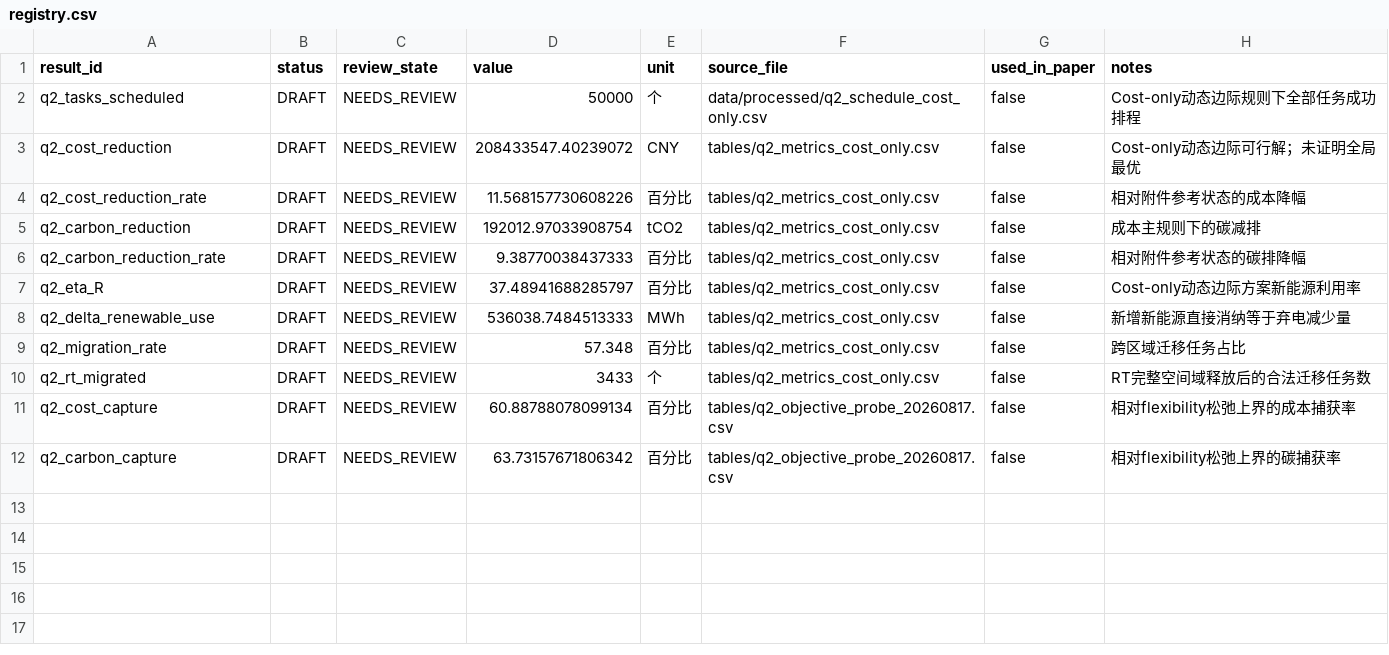
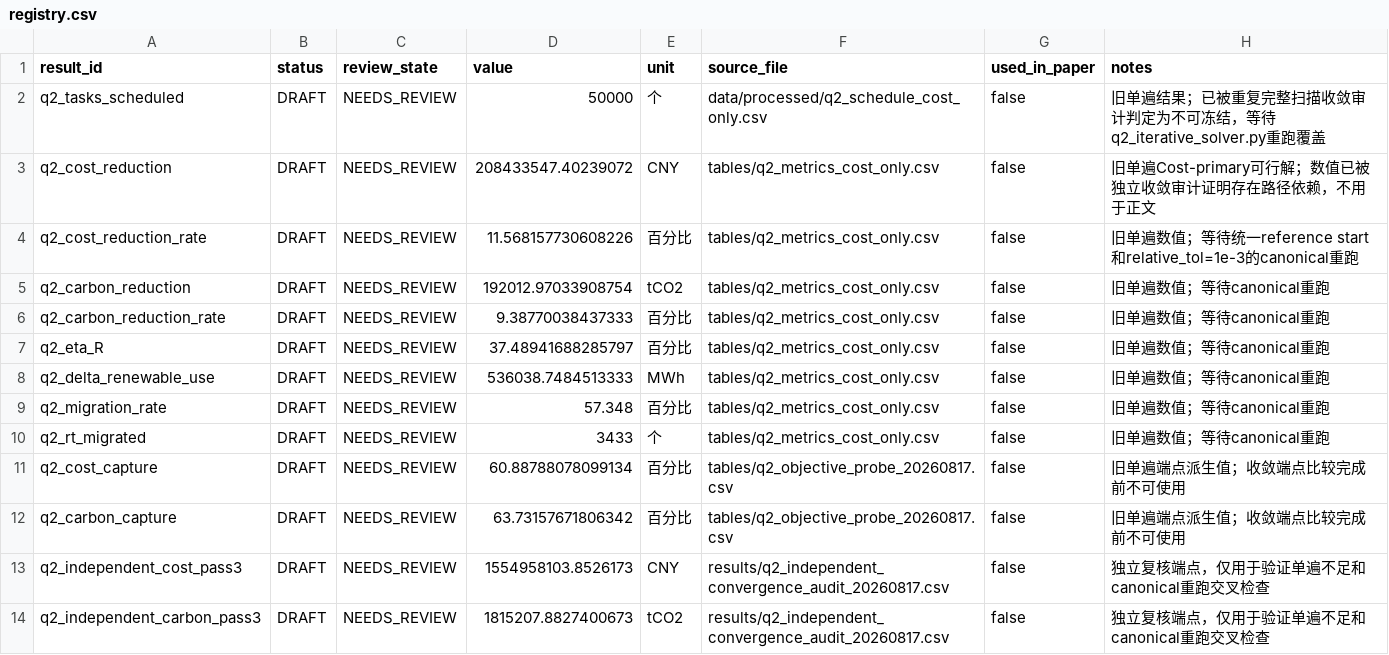
Before and after one commit to Solstica/Scrimmage6, a CSV file: modules/30_q2/results/registry.csv, drawn as a sheet.

Commit message:
chore(q2): mark single-pass registry values superseded

```diff
--- a/modules/30_q2/results/registry.csv
+++ b/modules/30_q2/results/registry.csv
@@ -1,12 +1,14 @@
 result_id,status,review_state,value,unit,source_file,used_in_paper,notes
-q2_tasks_scheduled,DRAFT,NEEDS_REVIEW,50000,个,data/processed/q2_schedule_cost_only.csv,false,Cost-only动态边际规则下全部任务成功排程
-q2_cost_reduction,DRAFT,NEEDS_REVIEW,208433547.40239072,CNY,tables/q2_metrics_cost_only.csv,false,Cost-only动态边际可行解；未证明全局最优
-q2_cost_reduction_rate,DRAFT,NEEDS_REVIEW,11.568157730608226,百分比,tables/q2_metrics_cost_only.csv,false,相对附件参考状态的成本降幅
-q2_carbon_reduction,DRAFT,NEEDS_REVIEW,192012.97033908754,tCO2,tables/q2_metrics_cost_only.csv,false,成本主规则下的碳减排
-q2_carbon_reduction_rate,DRAFT,NEEDS_REVIEW,9.38770038437333,百分比,tables/q2_metrics_cost_only.csv,false,相对附件参考状态的碳排降幅
-q2_eta_R,DRAFT,NEEDS_REVIEW,37.48941688285797,百分比,tables/q2_metrics_cost_only.csv,false,Cost-only动态边际方案新能源利用率
-q2_delta_renewable_use,DRAFT,NEEDS_REVIEW,536038.7484513333,MWh,tables/q2_metrics_cost_only.csv,false,新增新能源直接消纳等于弃电减少量
-q2_migration_rate,DRAFT,NEEDS_REVIEW,57.348,百分比,tables/q2_metrics_cost_only.csv,false,跨区域迁移任务占比
-q2_rt_migrated,DRAFT,NEEDS_REVIEW,3433,个,tables/q2_metrics_cost_only.csv,false,RT完整空间域释放后的合法迁移任务数
-q2_cost_capture,DRAFT,NEEDS_REVIEW,60.88788078099134,百分比,tables/q2_objective_probe_20260817.csv,false,相对flexibility松弛上界的成本捕获率
-q2_carbon_capture,DRAFT,NEEDS_REVIEW,63.73157671806342,百分比,tables/q2_objective_probe_20260817.csv,false,相对flexibility松弛上界的碳捕获率
+q2_tasks_scheduled,DRAFT,NEEDS_REVIEW,50000,个,data/processed/q2_schedule_cost_only.csv,false,旧单遍结果；已被重复完整扫描收敛审计判定为不可冻结，等待q2_iterative_solver.py重跑覆盖
+q2_cost_reduction,DRAFT,NEEDS_REVIEW,208433547.40239072,CNY,tables/q2_metrics_cost_only.csv,false,旧单遍Cost-primary可行解；数值已被独立收敛审计证明存在路径依赖，不用于正文
+q2_cost_reduction_rate,DRAFT,NEEDS_REVIEW,11.568157730608226,百分比,tables/q2_metrics_cost_only.csv,false,旧单遍数值；等待统一reference start和relative_tol=1e-3的canonical重跑
+q2_carbon_reduction,DRAFT,NEEDS_REVIEW,192012.97033908754,tCO2,tables/q2_metrics_cost_only.csv,false,旧单遍数值；等待canonical重跑
+q2_carbon_reduction_rate,DRAFT,NEEDS_REVIEW,9.38770038437333,百分比,tables/q2_metrics_cost_only.csv,false,旧单遍数值；等待canonical重跑
+q2_eta_R,DRAFT,NEEDS_REVIEW,37.48941688285797,百分比,tables/q2_metrics_cost_only.csv,false,旧单遍数值；等待canonical重跑
+q2_delta_renewable_use,DRAFT,NEEDS_REVIEW,536038.7484513333,MWh,tables/q2_metrics_cost_only.csv,false,旧单遍数值；等待canonical重跑
+q2_migration_rate,DRAFT,NEEDS_REVIEW,57.348,百分比,tables/q2_metrics_cost_only.csv,false,旧单遍数值；等待canonical重跑
+q2_rt_migrated,DRAFT,NEEDS_REVIEW,3433,个,tables/q2_metrics_cost_only.csv,false,旧单遍数值；等待canonical重跑
+q2_cost_capture,DRAFT,NEEDS_REVIEW,60.88788078099134,百分比,tables/q2_objective_probe_20260817.csv,false,旧单遍端点派生值；收敛端点比较完成前不可使用
+q2_carbon_capture,DRAFT,NEEDS_REVIEW,63.73157671806342,百分比,tables/q2_objective_probe_20260817.csv,false,旧单遍端点派生值；收敛端点比较完成前不可使用
+q2_independent_cost_pass3,DRAFT,NEEDS_REVIEW,1554958103.8526173,CNY,results/q2_independent_convergence_audit_20260817.csv,false,独立复核端点，仅用于验证单遍不足和canonical重跑交叉检查
+q2_independent_carbon_pass3,DRAFT,NEEDS_REVIEW,1815207.8827400673,tCO2,results/q2_independent_convergence_audit_20260817.csv,false,独立复核端点，仅用于验证单遍不足和canonical重跑交叉检查
```
